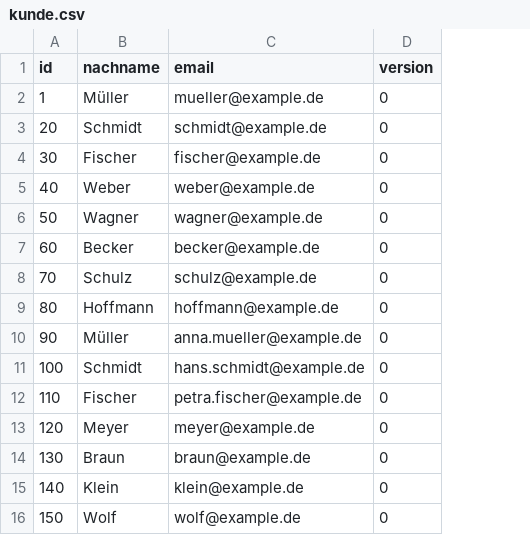
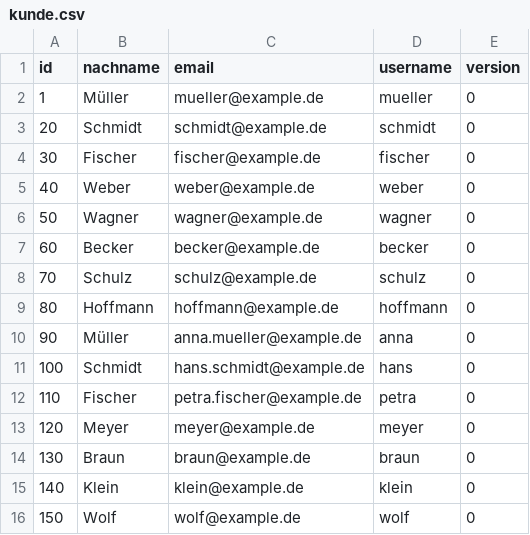
Before and after one commit to leonjungkind-cmyk/SWE_Abgabe_1, a CSV file: extras/compose/postgres/init/kunde/csv/kunde.csv, drawn as a sheet; the diff names each change by its address in the sheet, - before the commit and + after, or states it on an @@ line.

```diff
--- a/extras/compose/postgres/init/kunde/csv/kunde.csv
+++ b/extras/compose/postgres/init/kunde/csv/kunde.csv
+column D (username), rows 2-16: mueller | schmidt | fischer | weber | wagner | becker | schulz | hoffmann | anna | hans | petra | meyer | braun | klein | wolf
```
Also changed, not shown: 11 other files.
